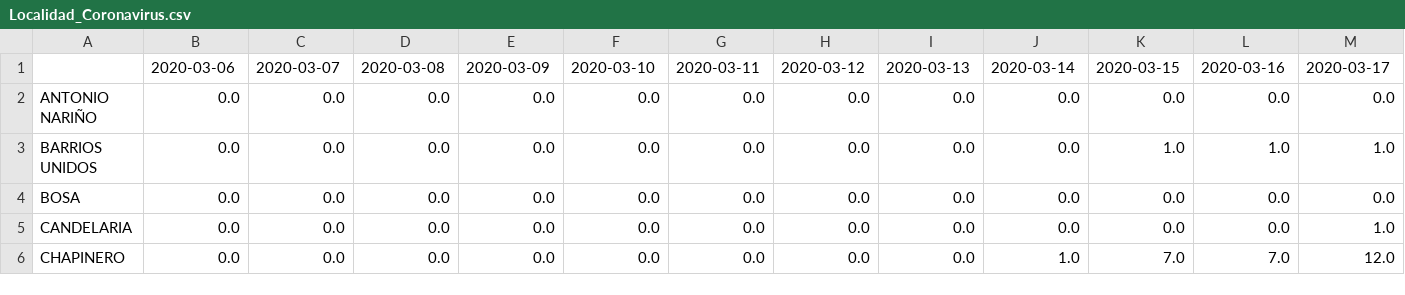
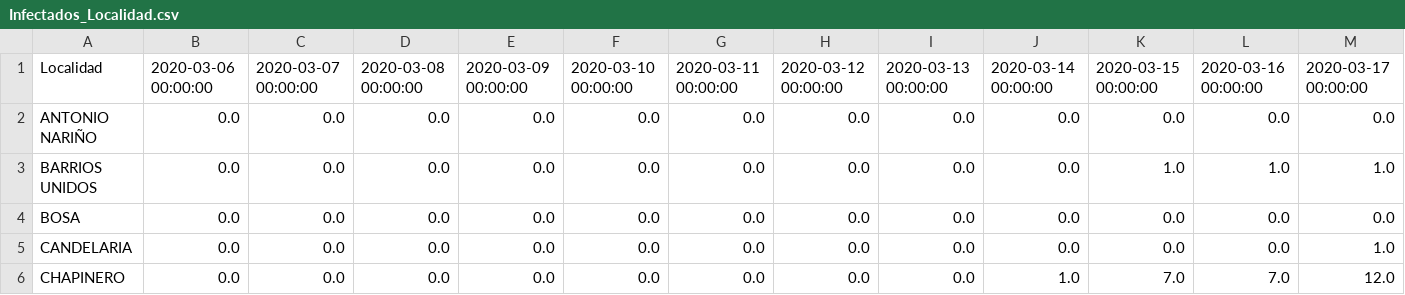
Before and after one commit to ElOjoVerde/Bogota--COVID-19, a CSV file: Histórico por Localidad/Infectados_Localidad.csv (was Histórico por Localidad/Localidad_Coronavirus.csv), drawn as a sheet; only a part is shown; removed rows and columns are numbered as before the commit, all else as after; rows hold the shown columns only; the diff names each change by its address in the sheet, - before the commit and + after, or states it on an @@ line.

```diff
--- a/Histórico por Localidad/Localidad_Coronavirus.csv
+++ b/Histórico por Localidad/Infectados_Localidad.csv
-row 1:  | 2020-03-06 | 2020-03-07 | 2020-03-08 | 2020-03-09 | 2020-03-10 | 2020-03-11 | 2020-03-12 | 2020-03-13 | 2020-03-14 | 2020-03-15 | 2020-03-16 | 2020-03-17
+row 1: Localidad | 2020-03-06 00:00:00 | 2020-03-07 00:00:00 | 2020-03-08 00:00:00 | 2020-03-09 00:00:00 | 2020-03-10 00:00:00 | 2020-03-11 00:00:00 | 2020-03-12 00:00:00 | 2020-03-13 00:00:00 | 2020-03-14 00:00:00 | 2020-03-15 00:00:00 | 2020-03-16 00:00:00 | 2020-03-17 00:00:00
```
Also changed, not shown: Casos Coronavirus/Grupos_Etarios.csv, Casos Coronavirus/Grupos_Etarios_Sexo.csv, 1 other file.
